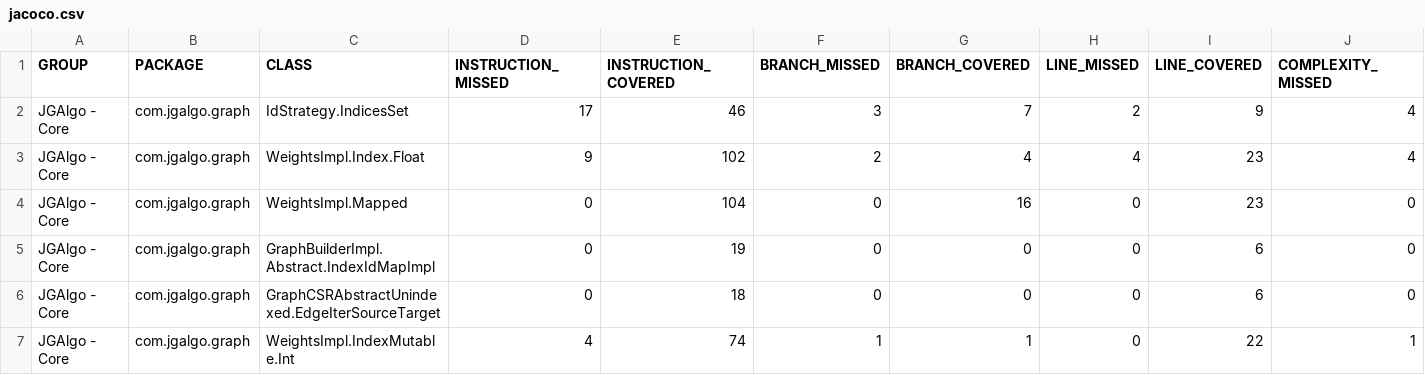
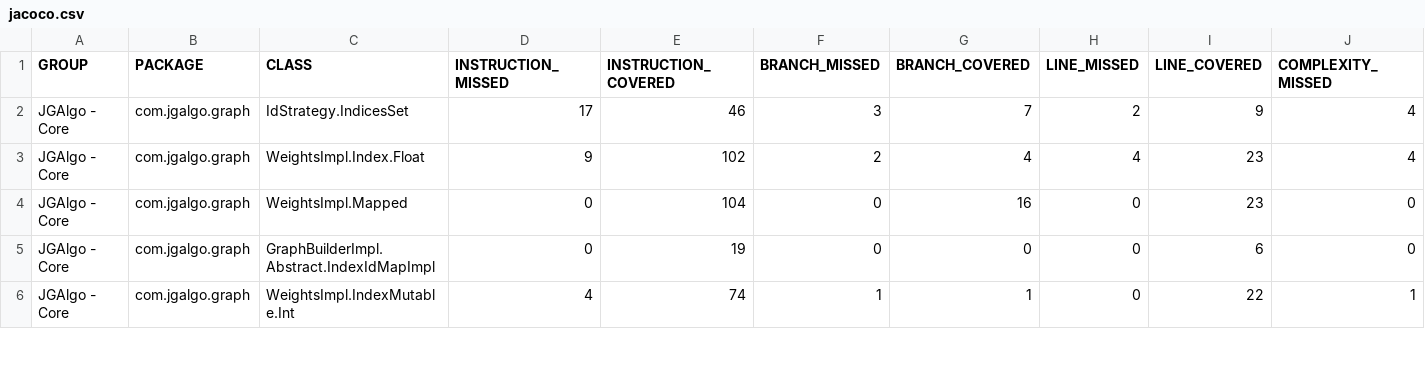
Before and after one commit to barakugav/JGAlgo, a CSV file: jacoco.csv, drawn as a sheet; only a part is shown; rows hold the shown columns only; the diff covers the shown part only; the diff names each change by its address in the sheet, - before the commit and + after, or states it on an @@ line.

Commit message:
Deploying to coverage from @ barakugav/JGAlgo@439dac7afa9a542df2d3056a5598c526b1359c0d 🚀

```diff
--- a/jacoco.csv
+++ b/jacoco.csv
-row 6: JGAlgo - Core | com.jgalgo.graph | GraphCSRAbstractUnindexed.EdgeIterSourceTarget | 0 | 18 | 0 | 0 | 0 | 6 | 0
```
Also changed, not shown: 5 removed rows and 64 edited cells elsewhere in this file, 46 other files.
